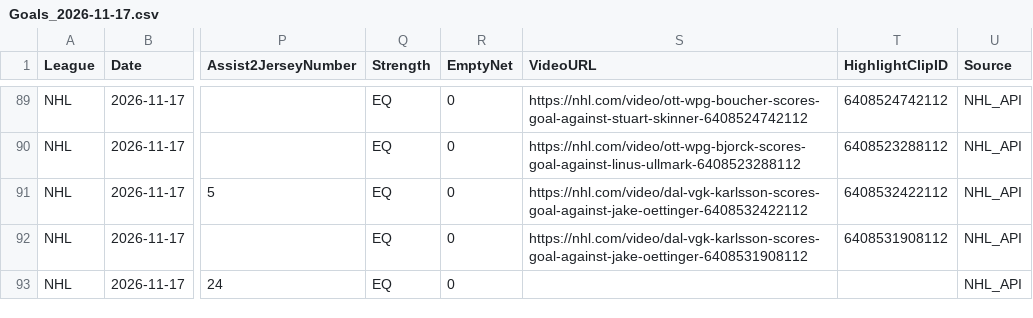
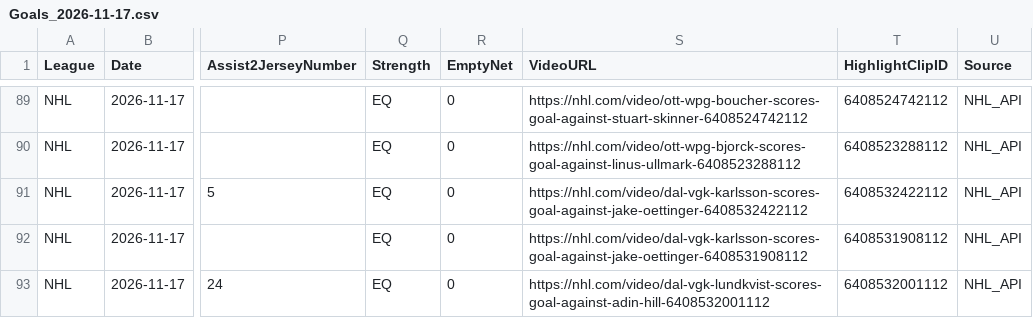
Before and after one commit to skaterbosse/hockey, a CSV file: statsByDate/data/playerstats/Goals_2026-11-17.csv, drawn as a sheet; only a part is shown, gaps mark what is left out; the diff covers the shown part only; the diff names each change by its address in the sheet, - before the commit and + after, or states it on an @@ line.

```diff
--- a/statsByDate/data/playerstats/Goals_2026-11-17.csv
+++ b/statsByDate/data/playerstats/Goals_2026-11-17.csv
-S93 (VideoURL): (empty)
+S93 (VideoURL): https://nhl.com/video/dal-vgk-lundkvist-scores-goal-against-adin-hill-6408532001112
-T93 (HighlightClipID): (empty)
+T93 (HighlightClipID): 6408532001112
```
Also changed, not shown: 1 added row and 4 edited cells elsewhere in this file, statsByDate/data/games/Games_2026-11-17.csv, statsByDate/data/playerstats/PlayerStats_2026-11-17.csv, 7 other files.
